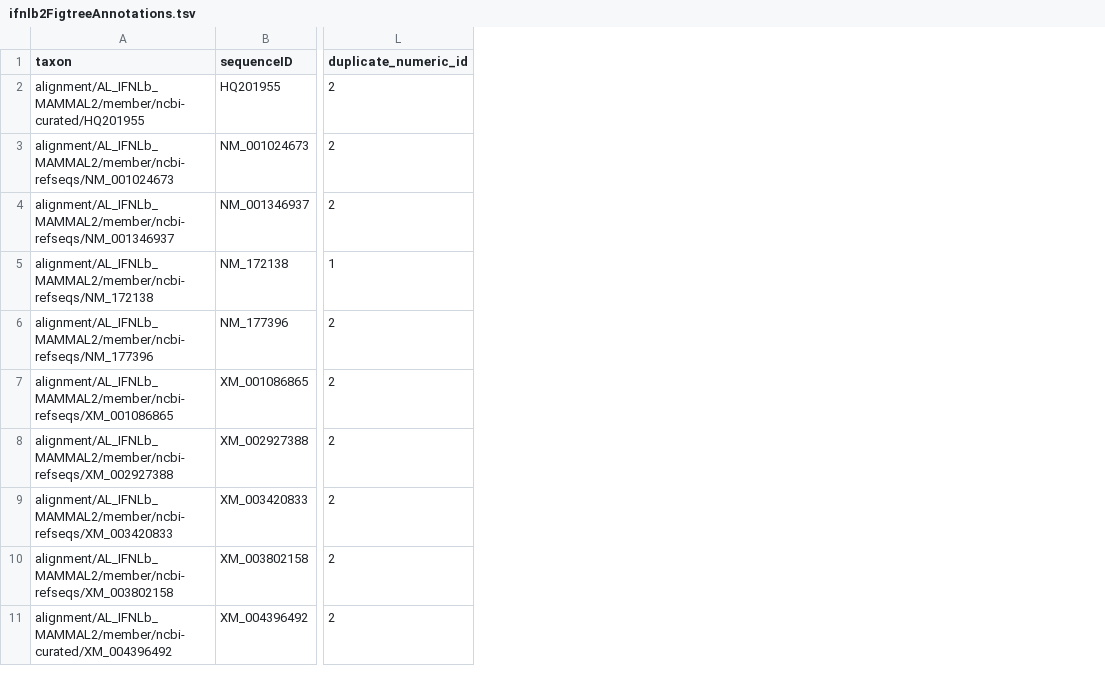
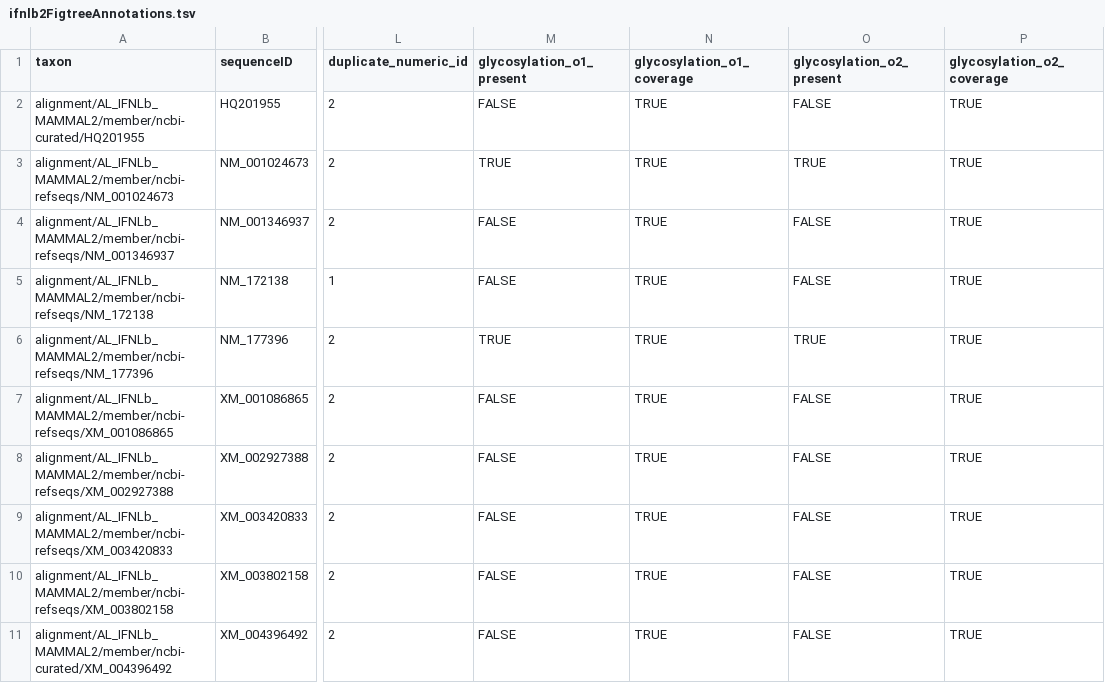
Before and after one commit to giffordlabcvr/IFNL-Evolution, a TSV file: trees/ifnlb2FigtreeAnnotations.tsv, drawn as a sheet; only a part is shown, gaps mark what is left out; the diff names each change by its address in the sheet, - before the commit and + after, or states it on an @@ line.

Commit message:
Glycosylation information for IFNLb2

```diff
--- a/trees/ifnlb2FigtreeAnnotations.tsv
+++ b/trees/ifnlb2FigtreeAnnotations.tsv
+column M (glycosylation_o1_present), rows 2-11: FALSE | TRUE | FALSE | FALSE | TRUE | FALSE | FALSE | FALSE | FALSE | FALSE
+column N (glycosylation_o1_coverage), rows 2-11: all TRUE
+column O (glycosylation_o2_present), rows 2-11: FALSE | TRUE | FALSE | FALSE | TRUE | FALSE | FALSE | FALSE | FALSE | FALSE
+column P (glycosylation_o2_coverage), rows 2-11: all TRUE
```
Also changed, not shown: trees/ifnlaFigtreeAnnotations.tsv, trees/ifnlb1FigtreeAnnotations.tsv, 21 other files.
